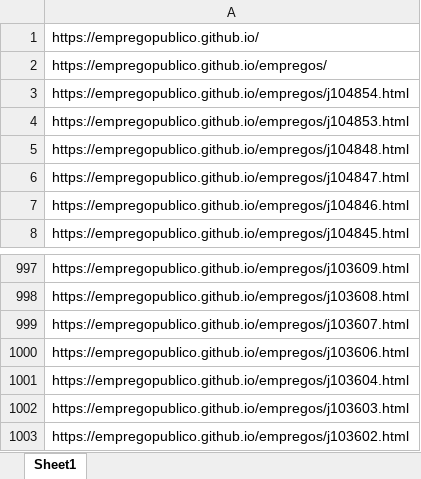
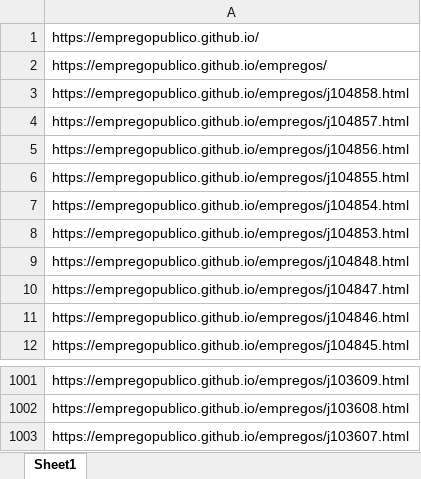
Before and after one commit to empregopublico/empregopublico.github.io, an Excel workbook: urls.xlsx, sheet Sheet1, drawn as a sheet; only a part is shown, gaps mark what is left out; values as stored, in another font and other column widths than the file's, no borders; removed rows and columns are numbered as before the commit, all else as after; the diff names each change by its address in the sheet, - before the commit and + after, or states it on an @@ line.

```diff
--- a/urls.xlsx (sheet Sheet1)
+++ b/urls.xlsx (sheet Sheet1)
+row 3: https://empregopublico.github.io/empregos/j104858.html
+row 4: https://empregopublico.github.io/empregos/j104857.html
+row 5: https://empregopublico.github.io/empregos/j104856.html
+row 6: https://empregopublico.github.io/empregos/j104855.html
-row 1000: https://empregopublico.github.io/empregos/j103606.html
-row 1001: https://empregopublico.github.io/empregos/j103604.html
-row 1002: https://empregopublico.github.io/empregos/j103603.html
-row 1003: https://empregopublico.github.io/empregos/j103602.html
```
Also changed, not shown: 57 other files.
